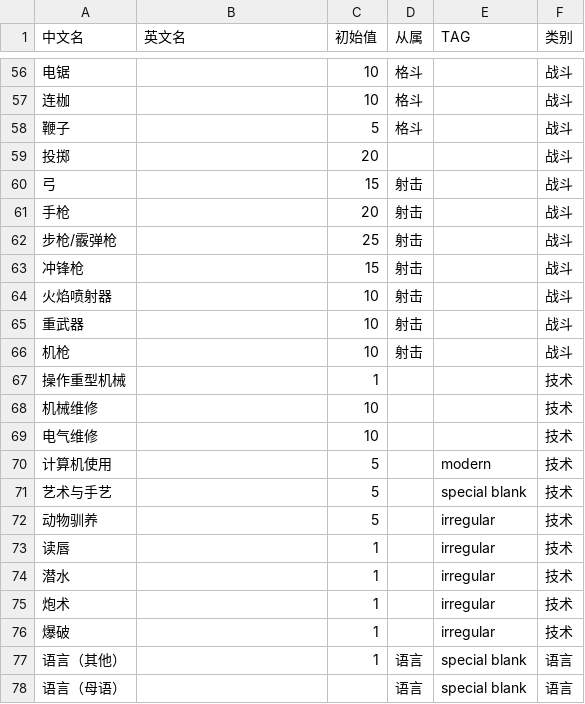
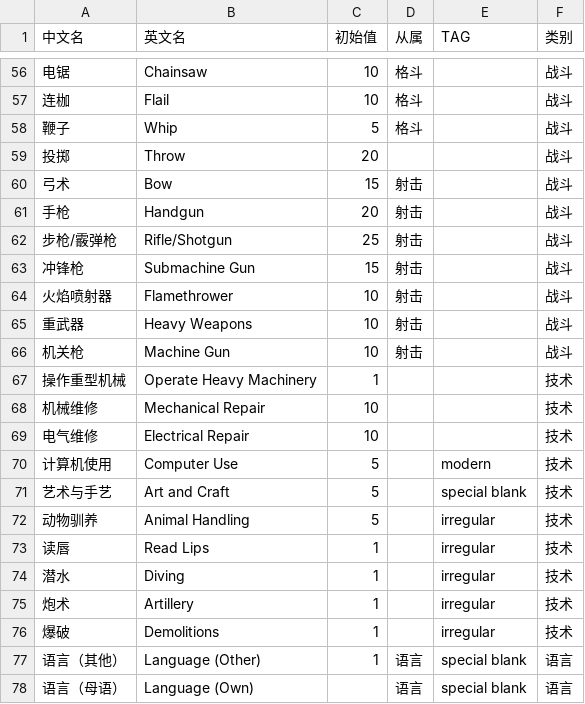
Before and after one commit to tioover/coc-data-zh, a CSV file: skills.csv, drawn as a sheet; only a part is shown, gaps mark what is left out; the diff covers the shown part only.

```diff
--- a/skills.csv
+++ b/skills.csv
@@ -56,23 +56,23 @@
-电锯,,10,格斗,,战斗
-连枷,,10,格斗,,战斗
-鞭子,,5,格斗,,战斗
-投掷,,20,,,战斗
-弓,,15,射击,,战斗
-手枪,,20,射击,,战斗
-步枪/霰弹枪,,25,射击,,战斗
-冲锋枪,,15,射击,,战斗
-火焰喷射器,,10,射击,,战斗
-重武器,,10,射击,,战斗
-机枪,,10,射击,,战斗
-操作重型机械,,1,,,技术
-机械维修,,10,,,技术
-电气维修,,10,,,技术
-计算机使用,,5,,modern,技术
-艺术与手艺,,5,,special blank,技术
-动物驯养,,5,,irregular,技术
-读唇,,1,,irregular,技术
-潜水,,1,,irregular,技术
-炮术,,1,,irregular,技术
-爆破,,1,,irregular,技术
-语言（其他）,,1,语言,special blank,语言
-语言（母语）,,,语言,special blank,语言
+电锯,Chainsaw,10,格斗,,战斗
+连枷,Flail,10,格斗,,战斗
+鞭子,Whip,5,格斗,,战斗
+投掷,Throw,20,,,战斗
+弓术,Bow,15,射击,,战斗
+手枪,Handgun,20,射击,,战斗
+步枪/霰弹枪,Rifle/Shotgun,25,射击,,战斗
+冲锋枪,Submachine Gun,15,射击,,战斗
+火焰喷射器,Flamethrower,10,射击,,战斗
+重武器,Heavy Weapons,10,射击,,战斗
+机关枪,Machine Gun,10,射击,,战斗
+操作重型机械,Operate Heavy Machinery,1,,,技术
+机械维修,Mechanical Repair,10,,,技术
+电气维修,Electrical Repair,10,,,技术
+计算机使用,Computer Use,5,,modern,技术
+艺术与手艺,Art and Craft,5,,special blank,技术
+动物驯养,Animal Handling,5,,irregular,技术
+读唇,Read Lips,1,,irregular,技术
+潜水,Diving,1,,irregular,技术
+炮术,Artillery,1,,irregular,技术
+爆破,Demolitions,1,,irregular,技术
+语言（其他）,Language (Other),1,语言,special blank,语言
+语言（母语）,Language (Own),,语言,special blank,语言
```
Also changed, not shown: 57 edited cells elsewhere in this file.
